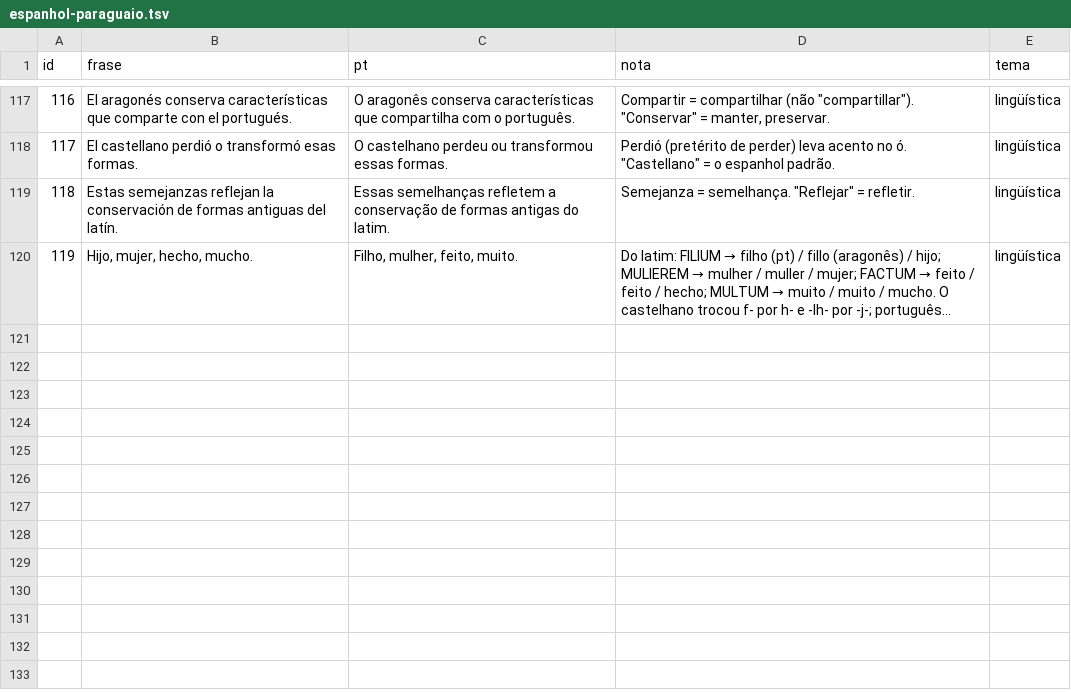
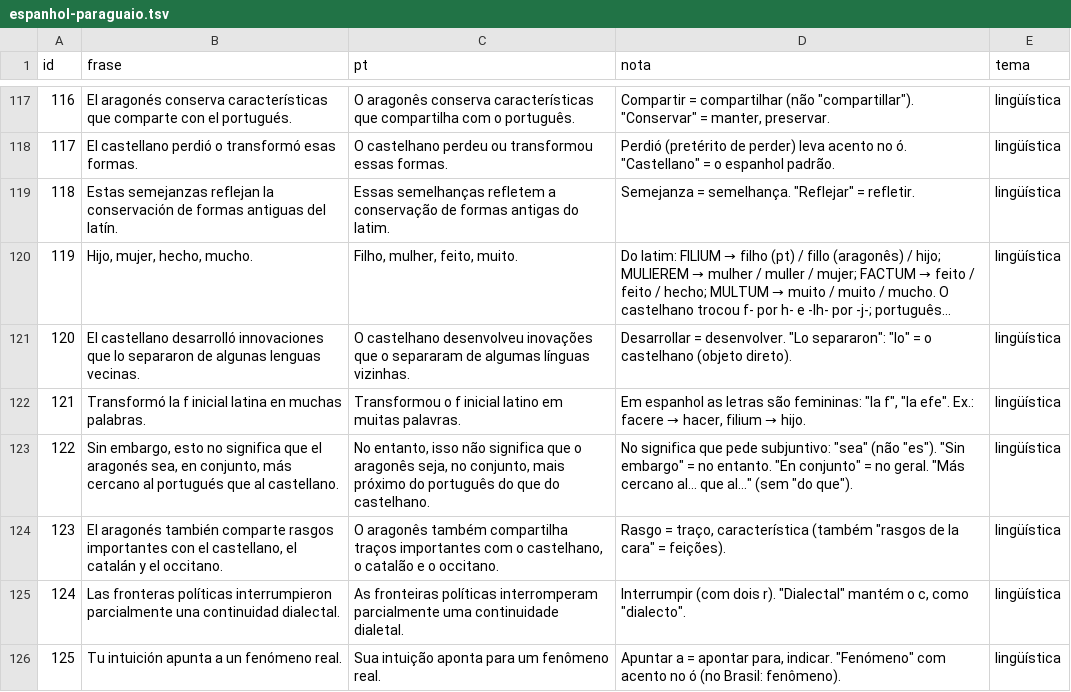
Before and after one commit to Christianmmsaguiar/Projeto-Paraguai.-, a TSV file: idiomas/espanhol-paraguaio.tsv, drawn as a sheet; only a part is shown, gaps mark what is left out; long unchanged cells end in …; the diff names each change by its address in the sheet, - before the commit and + after, or states it on an @@ line.

```diff
--- a/idiomas/espanhol-paraguaio.tsv
+++ b/idiomas/espanhol-paraguaio.tsv
+row 121: 120 | El castellano desarrolló innovaciones que lo separaron de algunas lenguas vecinas. | O castelhano desenvolveu inovações que o separaram de algumas línguas vizinhas. | Desarrollar = desenvolver. "Lo separaron": "lo" = o castelhano (objeto direto). | lingüística
+row 122: 121 | Transformó la f inicial latina en muchas palabras. | Transformou o f inicial latino em muitas palavras. | Em espanhol as letras são femininas: "la f", "la efe". Ex.: facere → hacer, filium → hijo. | lingüística
+row 123: 122 | Sin embargo, esto no significa que el aragonés sea, en conjunto, más cercano al portugués que al castellano. | No entanto, isso não significa que o aragonês seja, no conjunto, mais próximo do português do que do castelhano. | No significa que pede subjuntivo: "sea" (não "es"). "Sin embargo" = no entanto. "En conjunto" = no geral. "Más cercano al... que al..." (sem "do que"). | lingüística
+row 124: 123 | El aragonés también comparte rasgos importantes con el castellano, el catalán y el occitano. | O aragonês também compartilha traços importantes com o castelhano, o catalão e o occitano. | Rasgo = traço, característica (também "rasgos de la cara" = feições). | lingüística
+row 125: 124 | Las fronteras políticas interrumpieron parcialmente una continuidad dialectal. | As fronteiras políticas interromperam parcialmente uma continuidade dialetal. | Interrumpir (com dois r). "Dialectal" mantém o c, como "dialecto". | lingüística
+row 126: 125 | Tu intuición apunta a un fenómeno real. | Sua intuição aponta para um fenômeno real. | Apuntar a = apontar para, indicar. "Fenómeno" com acento no ó (no Brasil: fenômeno). | lingüística
```
